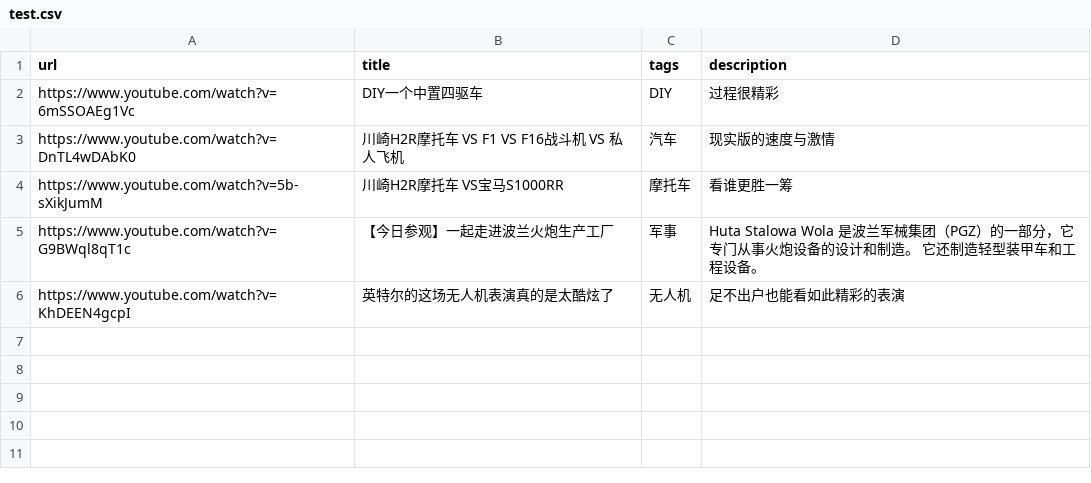
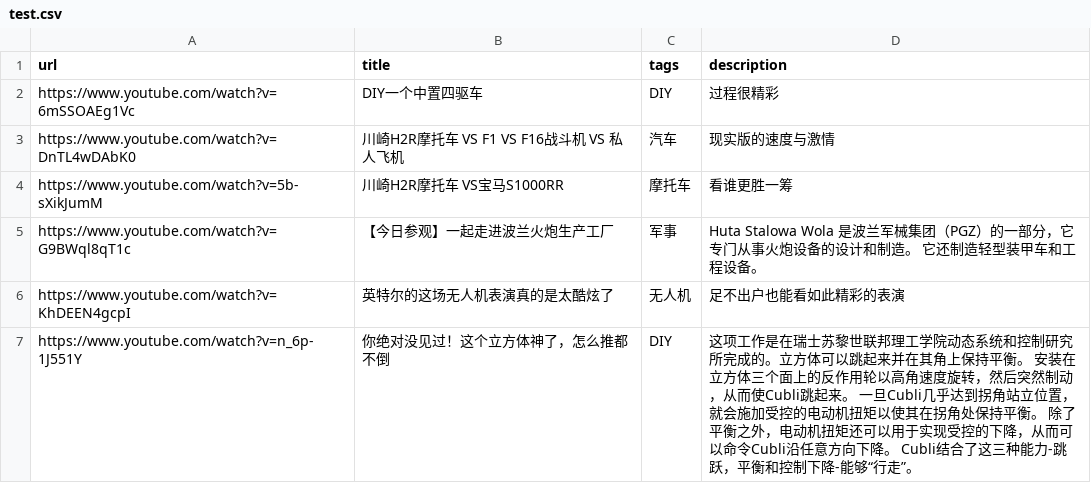
Before and after one commit to 478964147/videoman, a CSV file: test.csv, drawn as a sheet; the diff names each change by its address in the sheet, - before the commit and + after, or states it on an @@ line.

Commit message:
Update test.csv

```diff
--- a/test.csv
+++ b/test.csv
+row 7: https://www.youtube.com/watch?v=n_6p-1J551Y | 你绝对没见过！这个立方体神了，怎么推都不倒 | DIY | 这项工作是在瑞士苏黎世联邦理工学院动态系统和控制研究所完成的。立方体可以跳起来并在其角上保持平衡。 安装在立方体三个面上的反作用轮以高角速度旋转，然后突然制动，从而使Cubli跳起来。 一旦Cubli几乎达到拐角站立位置，就会施加受控的电动机扭矩以使其在拐角处保持平衡。 除了平衡之外，电动机扭矩还可以用于实现受控的下降，从而可以命令Cubli沿任意方向下降。 Cubli结合了这三种能力-跳跃，平衡和控制下降-能够“行走”。
```
